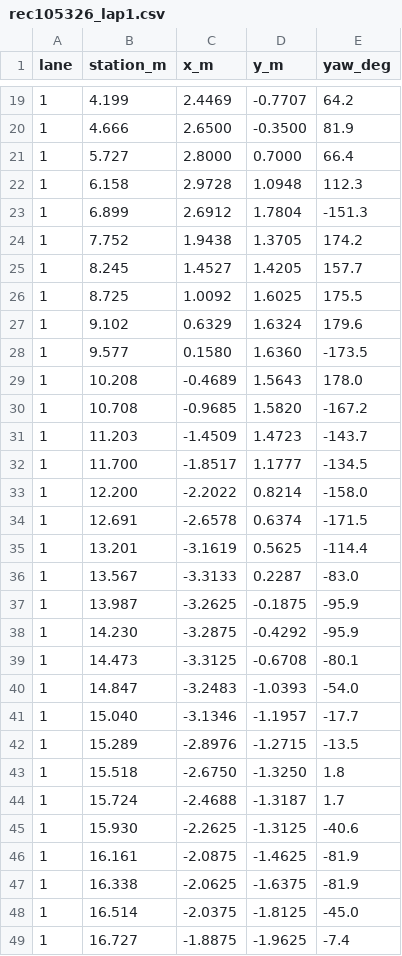
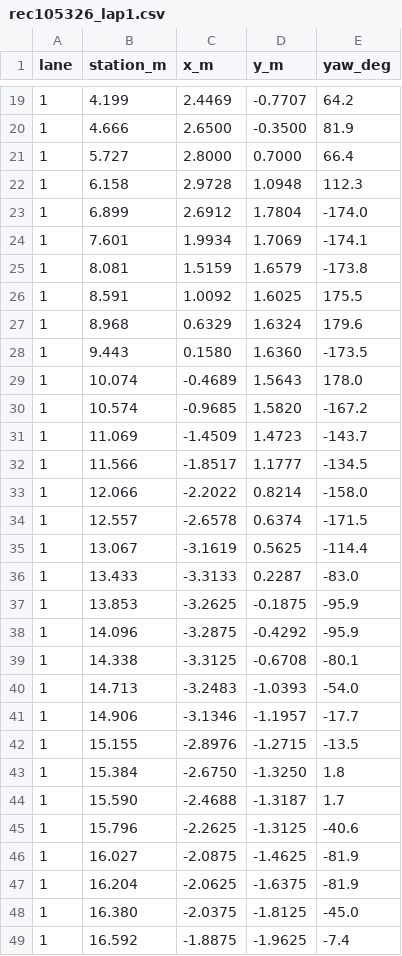
Before and after one commit to KDH1029/ROLAB-COSHOW-2026, a CSV file: routes/rec105326_lap1.csv, drawn as a sheet; only a part is shown, gaps mark what is left out; the diff covers the shown part only.

Commit message:
runner: 한 바퀴 끝나면 주행기가 직접 정지(목표 취소·StopMove·브리지 끔) — 11-20 끝점 옆 0.1 m 에서 RPP 가 제자리 회전하다 콘 충돌. zones: 콘 구간 0.7. routes: lap1 아치 앞 S자 폄(사용자 편집 12:20)

```diff
--- a/routes/rec105326_lap1.csv
+++ b/routes/rec105326_lap1.csv
@@ -22,28 +22,28 @@ lane,station_m,x_m,y_m,yaw_deg
 1,6.158,2.9728,1.0948,112.3
-1,6.899,2.6912,1.7804,-151.3
-1,7.752,1.9438,1.3705,174.2
-1,8.245,1.4527,1.4205,157.7
-1,8.725,1.0092,1.6025,175.5
-1,9.102,0.6329,1.6324,179.6
-1,9.577,0.1580,1.6360,-173.5
-1,10.208,-0.4689,1.5643,178.0
-1,10.708,-0.9685,1.5820,-167.2
-1,11.203,-1.4509,1.4723,-143.7
-1,11.700,-1.8517,1.1777,-134.5
-1,12.200,-2.2022,0.8214,-158.0
-1,12.691,-2.6578,0.6374,-171.5
-1,13.201,-3.1619,0.5625,-114.4
-1,13.567,-3.3133,0.2287,-83.0
-1,13.987,-3.2625,-0.1875,-95.9
-1,14.230,-3.2875,-0.4292,-95.9
-1,14.473,-3.3125,-0.6708,-80.1
-1,14.847,-3.2483,-1.0393,-54.0
-1,15.040,-3.1346,-1.1957,-17.7
-1,15.289,-2.8976,-1.2715,-13.5
-1,15.518,-2.6750,-1.3250,1.8
-1,15.724,-2.4688,-1.3187,1.7
-1,15.930,-2.2625,-1.3125,-40.6
-1,16.161,-2.0875,-1.4625,-81.9
-1,16.338,-2.0625,-1.6375,-81.9
-1,16.514,-2.0375,-1.8125,-45.0
-1,16.727,-1.8875,-1.9625,-7.4
+1,6.899,2.6912,1.7804,-174.0
+1,7.601,1.9934,1.7069,-174.1
+1,8.081,1.5159,1.6579,-173.8
+1,8.591,1.0092,1.6025,175.5
+1,8.968,0.6329,1.6324,179.6
+1,9.443,0.1580,1.6360,-173.5
+1,10.074,-0.4689,1.5643,178.0
+1,10.574,-0.9685,1.5820,-167.2
+1,11.069,-1.4509,1.4723,-143.7
+1,11.566,-1.8517,1.1777,-134.5
+1,12.066,-2.2022,0.8214,-158.0
+1,12.557,-2.6578,0.6374,-171.5
+1,13.067,-3.1619,0.5625,-114.4
+1,13.433,-3.3133,0.2287,-83.0
+1,13.853,-3.2625,-0.1875,-95.9
+1,14.096,-3.2875,-0.4292,-95.9
+1,14.338,-3.3125,-0.6708,-80.1
+1,14.713,-3.2483,-1.0393,-54.0
+1,14.906,-3.1346,-1.1957,-17.7
+1,15.155,-2.8976,-1.2715,-13.5
+1,15.384,-2.6750,-1.3250,1.8
+1,15.590,-2.4688,-1.3187,1.7
+1,15.796,-2.2625,-1.3125,-40.6
+1,16.027,-2.0875,-1.4625,-81.9
+1,16.204,-2.0625,-1.6375,-81.9
+1,16.380,-2.0375,-1.8125,-45.0
+1,16.592,-1.8875,-1.9625,-7.4
```
Also changed, not shown: 4 edited cells elsewhere in this file, 9 other files.
